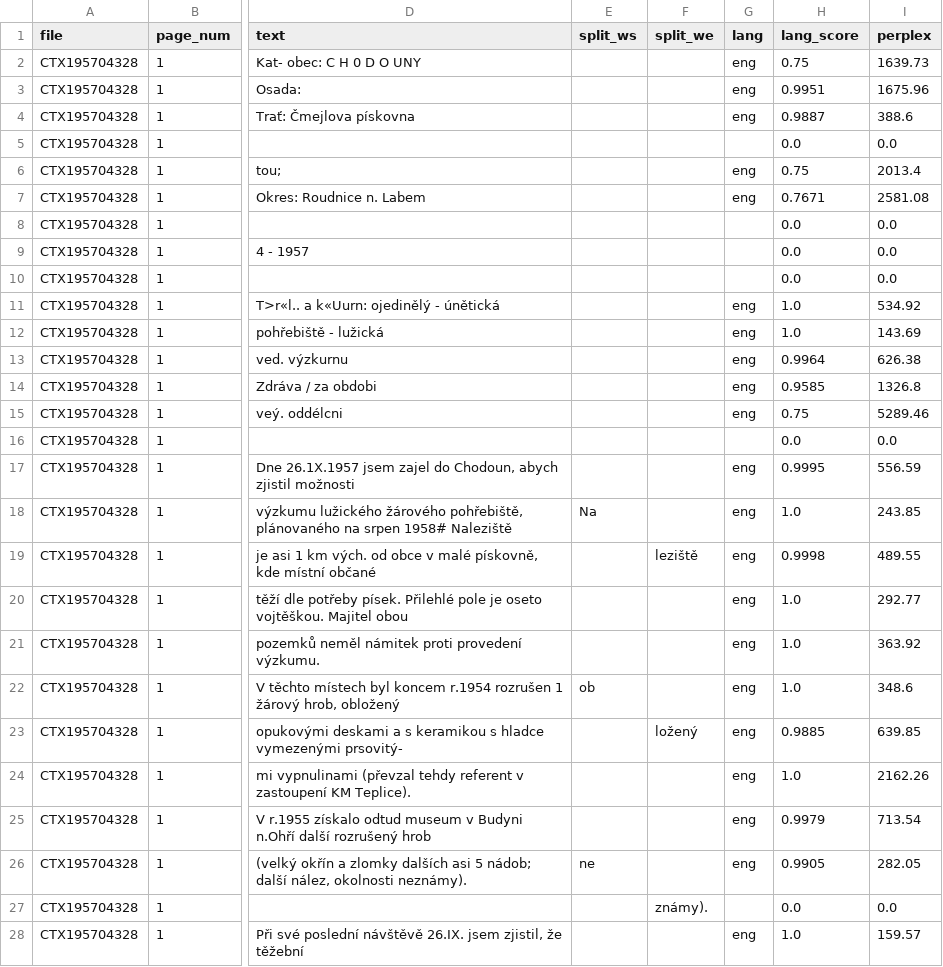
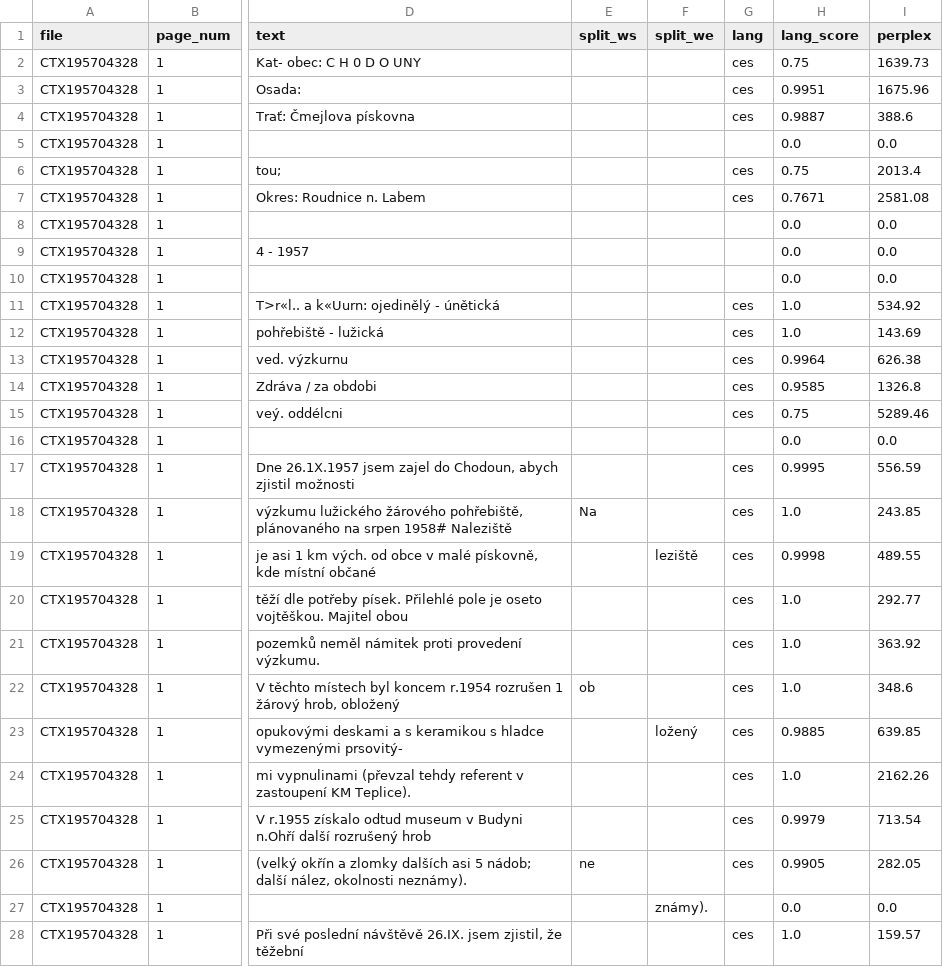
Before and after one commit to ufal/atrium-alto-postprocess, a CSV file: data_samples/DOC_LINE_LANG_CLASS/CTX195704328.csv, drawn as a sheet; only a part is shown, gaps mark what is left out; the diff covers the shown part only; the diff names each change by its address in the sheet, - before the commit and + after, or states it on an @@ line.

```diff
--- a/data_samples/DOC_LINE_LANG_CLASS/CTX195704328.csv
+++ b/data_samples/DOC_LINE_LANG_CLASS/CTX195704328.csv
-G2:G4 (lang): eng
+G2:G4 (lang): ces
-G6:G7 (lang): eng
+G6:G7 (lang): ces
-G11:G15 (lang): eng
+G11:G15 (lang): ces
-G17:G26 (lang): eng
+G17:G26 (lang): ces
-G28 (lang): eng
+G28 (lang): ces
```
Also changed, not shown: 19 edited cells elsewhere in this file, data_samples/DOC_LINE_LANG_CLASS/CTX192100040.csv, data_samples/DOC_LINE_LANG_CLASS/CTX193001369.csv, 13 other files.
